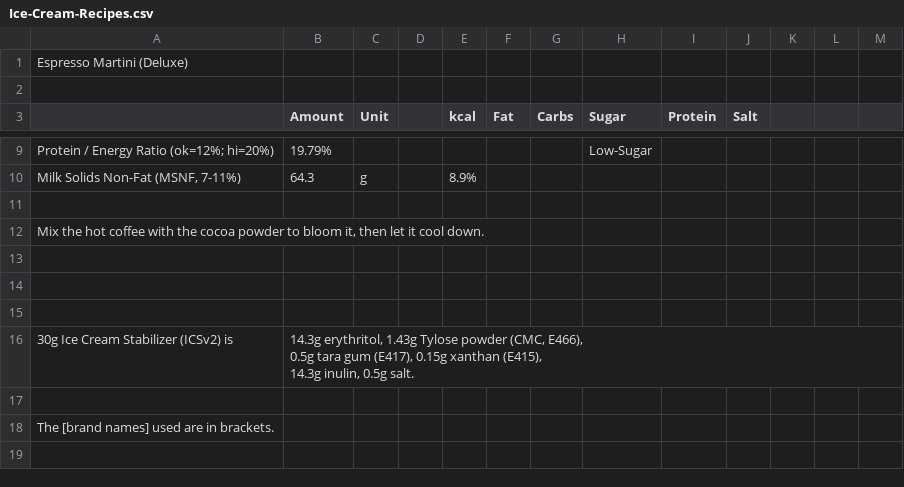
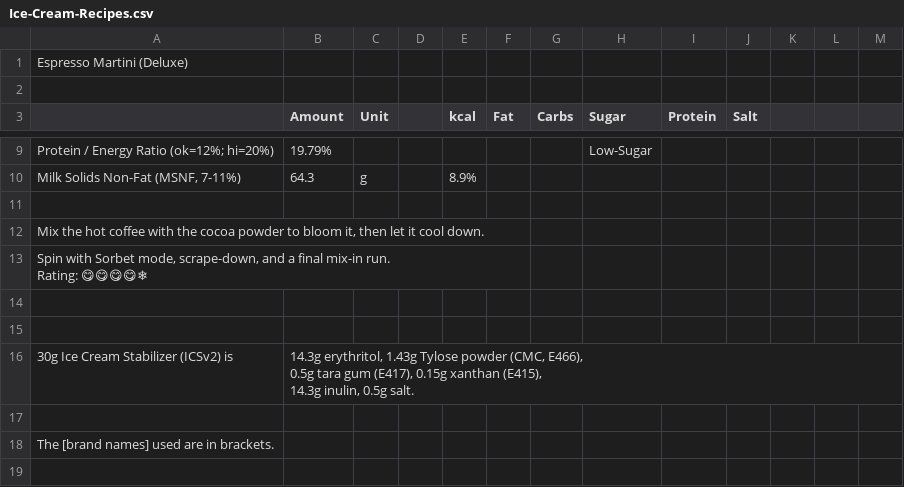
Before and after one commit to jhermann/ice-creamery, a CSV file: recipes/Espresso Martini (Deluxe)/Ice-Cream-Recipes.csv, drawn as a sheet; only a part is shown, gaps mark what is left out; ↵ is a line break in a cell; the diff names each change by its address in the sheet, - before the commit and + after, or states it on an @@ line.

Commit message:
final recipe

```diff
--- a/recipes/Espresso Martini (Deluxe)/Ice-Cream-Recipes.csv
+++ b/recipes/Espresso Martini (Deluxe)/Ice-Cream-Recipes.csv
-A13: (empty)
+A13: Spin with Sorbet mode, scrape-down, and a final mix-in run. ↵ Rating: 😋😋😋😋❄
```
Also changed, not shown: 1 other file.
